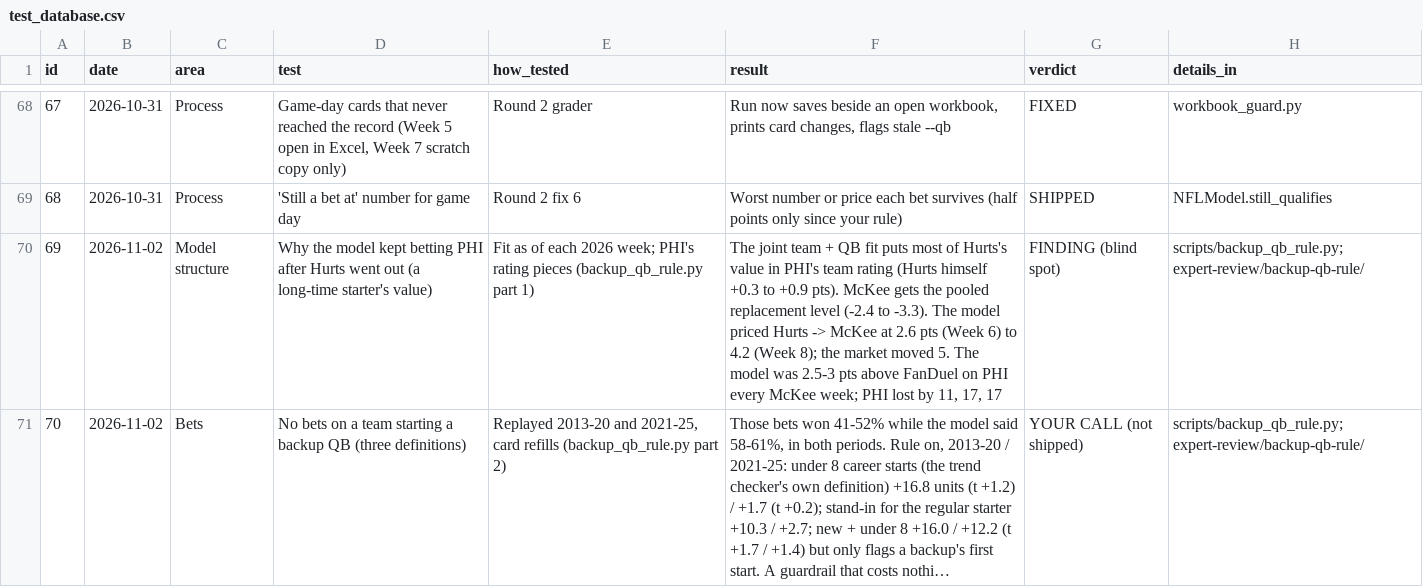
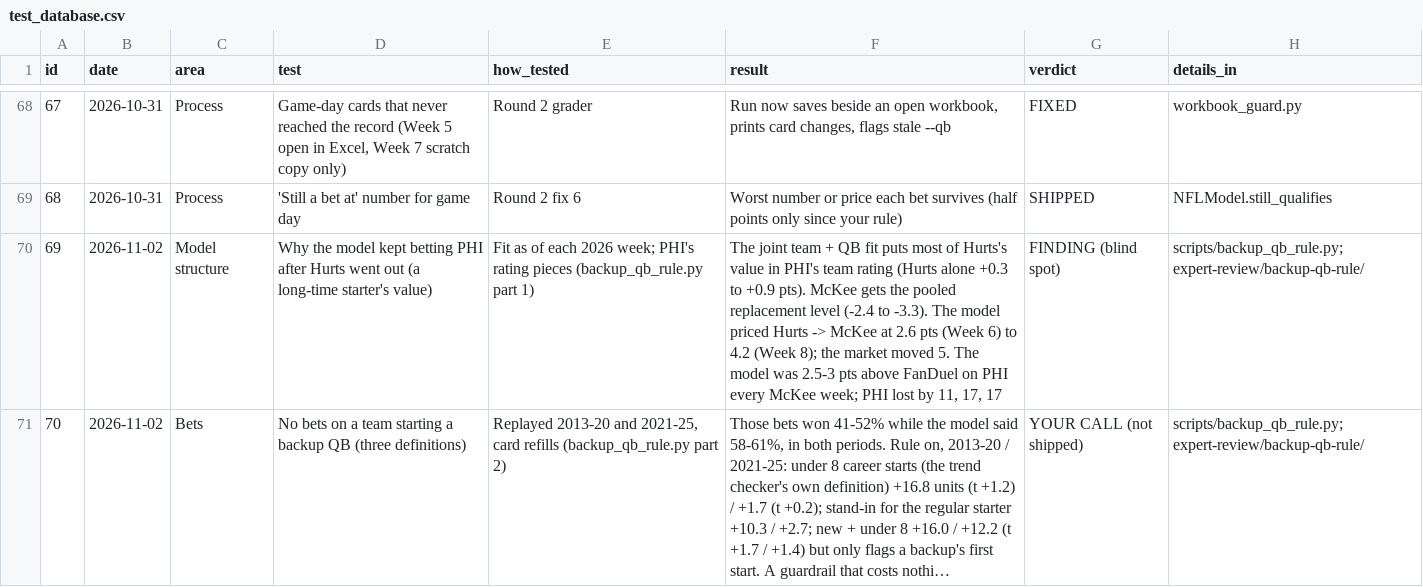
Before and after one commit to jamesonbryant18-byte/NFL-Betting-model, a CSV file: expert-review/test_database.csv, drawn as a sheet; only a part is shown, gaps mark what is left out; long unchanged cells end in …; the diff names each change by its address in the sheet, - before the commit and + after, or states it on an @@ line.

```diff
--- a/expert-review/test_database.csv
+++ b/expert-review/test_database.csv
-F70 (result): …rating (Hurts himself +0.3 to…
+F70 (result): …rating (Hurts alone +0.3 to…
```
Also changed, not shown: 4 other files.
